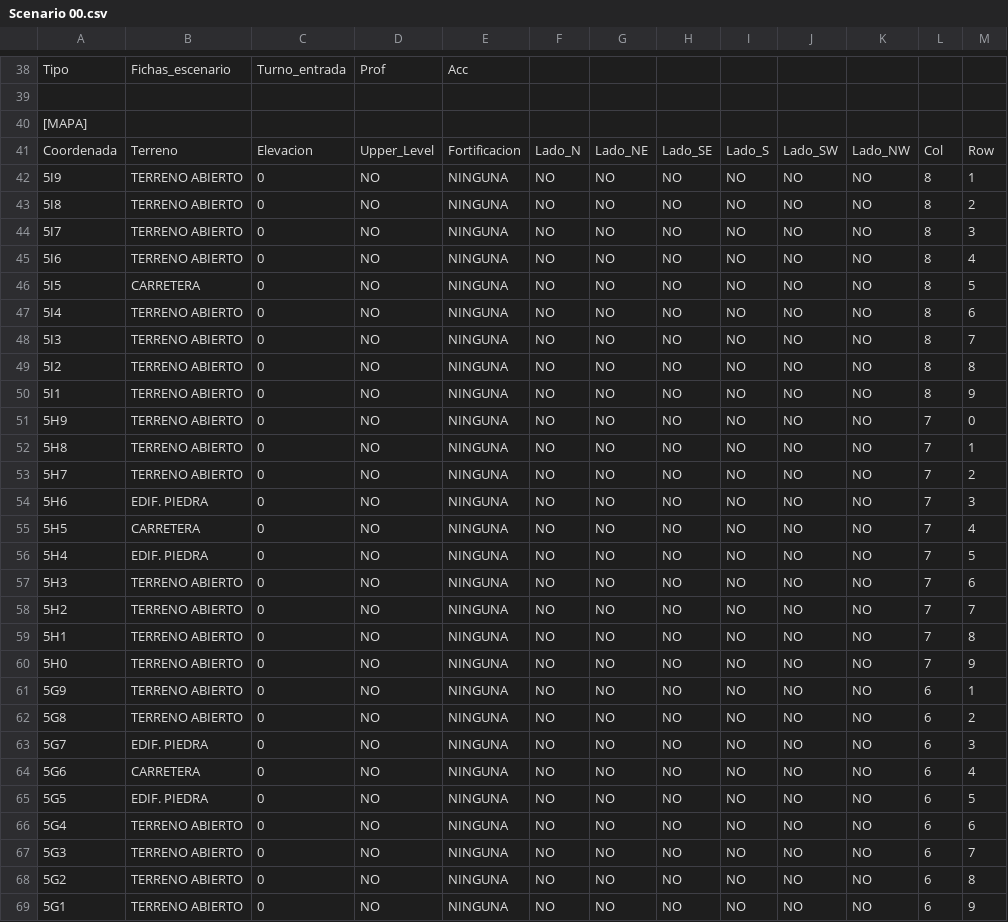
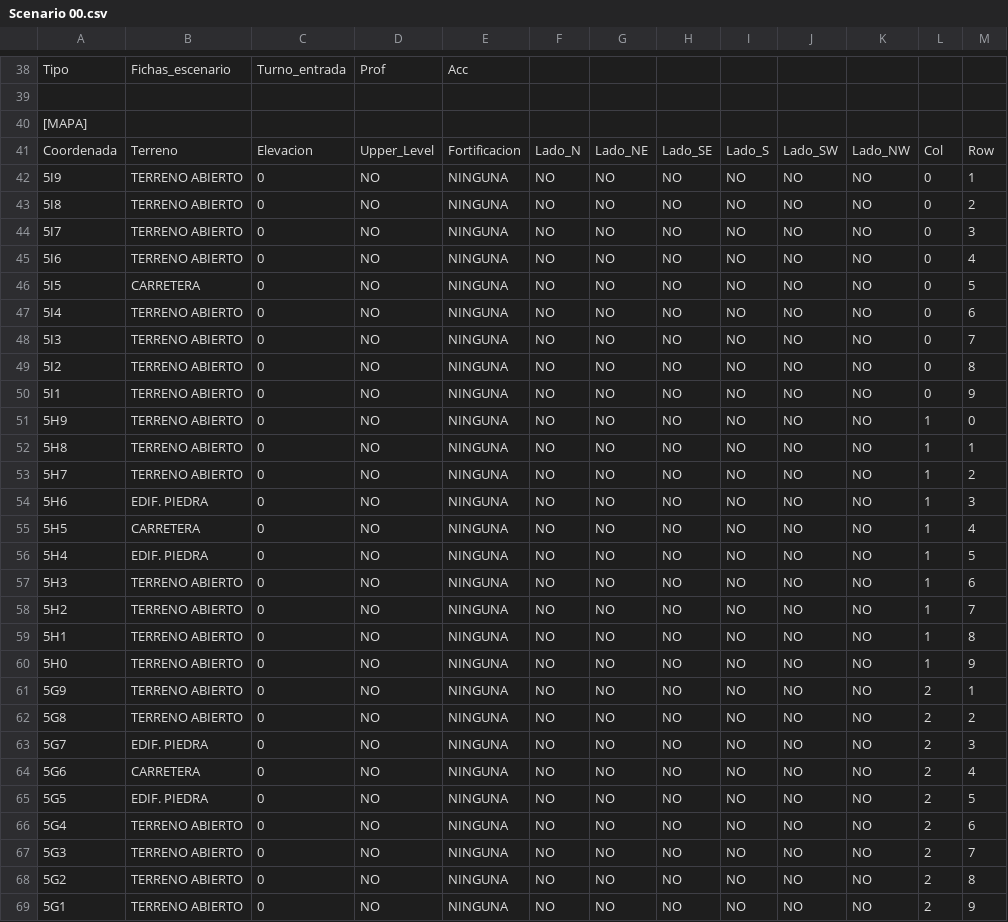
Before and after one commit to nemo968/wargame-ai, a CSV file: app/public/Scenario 00.csv, drawn as a sheet; only a part is shown, gaps mark what is left out; the diff covers the shown part only.

```diff
--- a/app/public/Scenario 00.csv
+++ b/app/public/Scenario 00.csv
@@ -41,29 +41,29 @@ Tipo;Fichas_escenario;Turno_entrada;Prof;Acc
 Coordenada;Terreno;Elevacion;Upper_Level;Fortificacion;Lado_N;Lado_NE;Lado_SE;Lado_S;Lado_SW;Lado_NW;Col;Row
-5I9;TERRENO ABIERTO;0;NO;NINGUNA;NO;NO;NO;NO;NO;NO;8;1
-5I8;TERRENO ABIERTO;0;NO;NINGUNA;NO;NO;NO;NO;NO;NO;8;2
-5I7;TERRENO ABIERTO;0;NO;NINGUNA;NO;NO;NO;NO;NO;NO;8;3
-5I6;TERRENO ABIERTO;0;NO;NINGUNA;NO;NO;NO;NO;NO;NO;8;4
-5I5;CARRETERA;0;NO;NINGUNA;NO;NO;NO;NO;NO;NO;8;5
-5I4;TERRENO ABIERTO;0;NO;NINGUNA;NO;NO;NO;NO;NO;NO;8;6
-5I3;TERRENO ABIERTO;0;NO;NINGUNA;NO;NO;NO;NO;NO;NO;8;7
-5I2;TERRENO ABIERTO;0;NO;NINGUNA;NO;NO;NO;NO;NO;NO;8;8
-5I1;TERRENO ABIERTO;0;NO;NINGUNA;NO;NO;NO;NO;NO;NO;8;9
-5H9;TERRENO ABIERTO;0;NO;NINGUNA;NO;NO;NO;NO;NO;NO;7;0
-5H8;TERRENO ABIERTO;0;NO;NINGUNA;NO;NO;NO;NO;NO;NO;7;1
-5H7;TERRENO ABIERTO;0;NO;NINGUNA;NO;NO;NO;NO;NO;NO;7;2
-5H6;EDIF. PIEDRA;0;NO;NINGUNA;NO;NO;NO;NO;NO;NO;7;3
-5H5;CARRETERA;0;NO;NINGUNA;NO;NO;NO;NO;NO;NO;7;4
-5H4;EDIF. PIEDRA;0;NO;NINGUNA;NO;NO;NO;NO;NO;NO;7;5
-5H3;TERRENO ABIERTO;0;NO;NINGUNA;NO;NO;NO;NO;NO;NO;7;6
-5H2;TERRENO ABIERTO;0;NO;NINGUNA;NO;NO;NO;NO;NO;NO;7;7
-5H1;TERRENO ABIERTO;0;NO;NINGUNA;NO;NO;NO;NO;NO;NO;7;8
-5H0;TERRENO ABIERTO;0;NO;NINGUNA;NO;NO;NO;NO;NO;NO;7;9
-5G9;TERRENO ABIERTO;0;NO;NINGUNA;NO;NO;NO;NO;NO;NO;6;1
-5G8;TERRENO ABIERTO;0;NO;NINGUNA;NO;NO;NO;NO;NO;NO;6;2
-5G7;EDIF. PIEDRA;0;NO;NINGUNA;NO;NO;NO;NO;NO;NO;6;3
-5G6;CARRETERA;0;NO;NINGUNA;NO;NO;NO;NO;NO;NO;6;4
-5G5;EDIF. PIEDRA;0;NO;NINGUNA;NO;NO;NO;NO;NO;NO;6;5
-5G4;TERRENO ABIERTO;0;NO;NINGUNA;NO;NO;NO;NO;NO;NO;6;6
-5G3;TERRENO ABIERTO;0;NO;NINGUNA;NO;NO;NO;NO;NO;NO;6;7
-5G2;TERRENO ABIERTO;0;NO;NINGUNA;NO;NO;NO;NO;NO;NO;6;8
-5G1;TERRENO ABIERTO;0;NO;NINGUNA;NO;NO;NO;NO;NO;NO;6;9
+5I9;TERRENO ABIERTO;0;NO;NINGUNA;NO;NO;NO;NO;NO;NO;0;1
+5I8;TERRENO ABIERTO;0;NO;NINGUNA;NO;NO;NO;NO;NO;NO;0;2
+5I7;TERRENO ABIERTO;0;NO;NINGUNA;NO;NO;NO;NO;NO;NO;0;3
+5I6;TERRENO ABIERTO;0;NO;NINGUNA;NO;NO;NO;NO;NO;NO;0;4
+5I5;CARRETERA;0;NO;NINGUNA;NO;NO;NO;NO;NO;NO;0;5
+5I4;TERRENO ABIERTO;0;NO;NINGUNA;NO;NO;NO;NO;NO;NO;0;6
+5I3;TERRENO ABIERTO;0;NO;NINGUNA;NO;NO;NO;NO;NO;NO;0;7
+5I2;TERRENO ABIERTO;0;NO;NINGUNA;NO;NO;NO;NO;NO;NO;0;8
+5I1;TERRENO ABIERTO;0;NO;NINGUNA;NO;NO;NO;NO;NO;NO;0;9
+5H9;TERRENO ABIERTO;0;NO;NINGUNA;NO;NO;NO;NO;NO;NO;1;0
+5H8;TERRENO ABIERTO;0;NO;NINGUNA;NO;NO;NO;NO;NO;NO;1;1
+5H7;TERRENO ABIERTO;0;NO;NINGUNA;NO;NO;NO;NO;NO;NO;1;2
+5H6;EDIF. PIEDRA;0;NO;NINGUNA;NO;NO;NO;NO;NO;NO;1;3
+5H5;CARRETERA;0;NO;NINGUNA;NO;NO;NO;NO;NO;NO;1;4
+5H4;EDIF. PIEDRA;0;NO;NINGUNA;NO;NO;NO;NO;NO;NO;1;5
+5H3;TERRENO ABIERTO;0;NO;NINGUNA;NO;NO;NO;NO;NO;NO;1;6
+5H2;TERRENO ABIERTO;0;NO;NINGUNA;NO;NO;NO;NO;NO;NO;1;7
+5H1;TERRENO ABIERTO;0;NO;NINGUNA;NO;NO;NO;NO;NO;NO;1;8
+5H0;TERRENO ABIERTO;0;NO;NINGUNA;NO;NO;NO;NO;NO;NO;1;9
+5G9;TERRENO ABIERTO;0;NO;NINGUNA;NO;NO;NO;NO;NO;NO;2;1
+5G8;TERRENO ABIERTO;0;NO;NINGUNA;NO;NO;NO;NO;NO;NO;2;2
+5G7;EDIF. PIEDRA;0;NO;NINGUNA;NO;NO;NO;NO;NO;NO;2;3
+5G6;CARRETERA;0;NO;NINGUNA;NO;NO;NO;NO;NO;NO;2;4
+5G5;EDIF. PIEDRA;0;NO;NINGUNA;NO;NO;NO;NO;NO;NO;2;5
+5G4;TERRENO ABIERTO;0;NO;NINGUNA;NO;NO;NO;NO;NO;NO;2;6
+5G3;TERRENO ABIERTO;0;NO;NINGUNA;NO;NO;NO;NO;NO;NO;2;7
+5G2;TERRENO ABIERTO;0;NO;NINGUNA;NO;NO;NO;NO;NO;NO;2;8
+5G1;TERRENO ABIERTO;0;NO;NINGUNA;NO;NO;NO;NO;NO;NO;2;9
```
Also changed, not shown: 48 edited cells elsewhere in this file, 5 other files.
